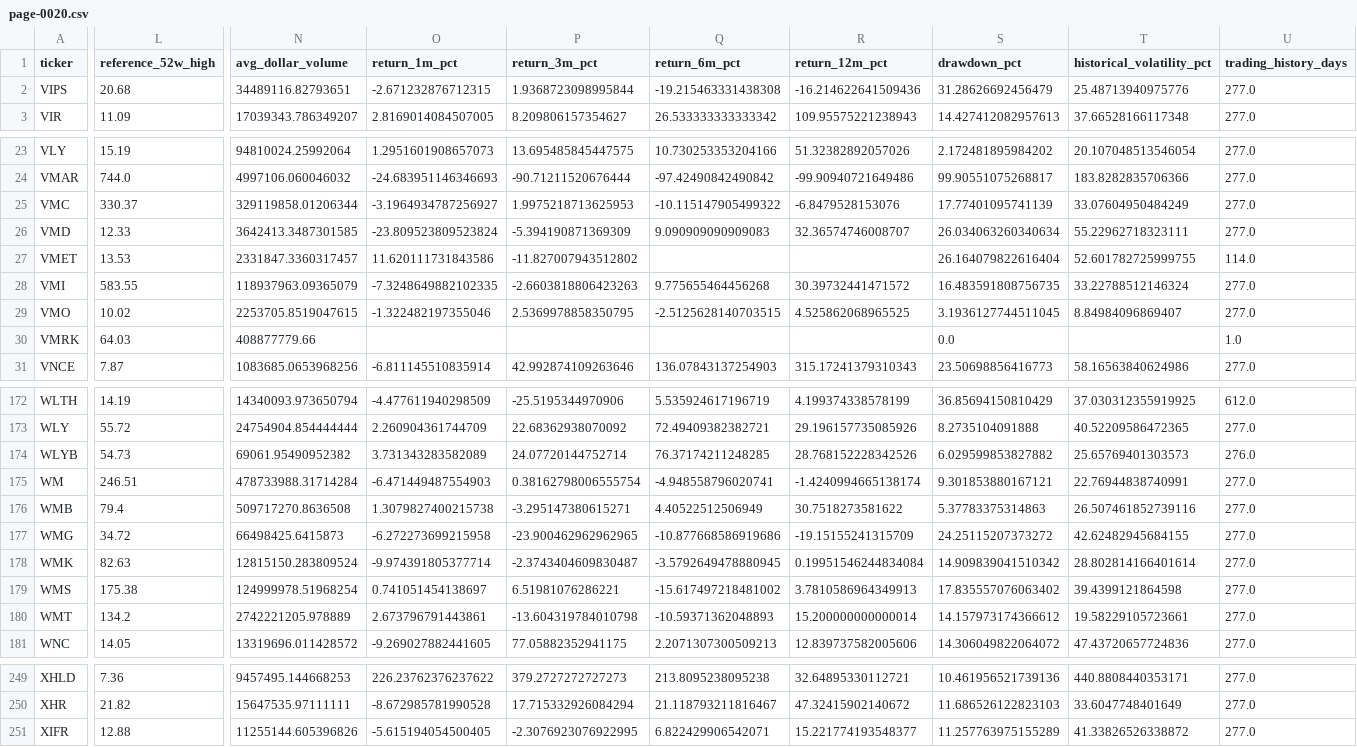
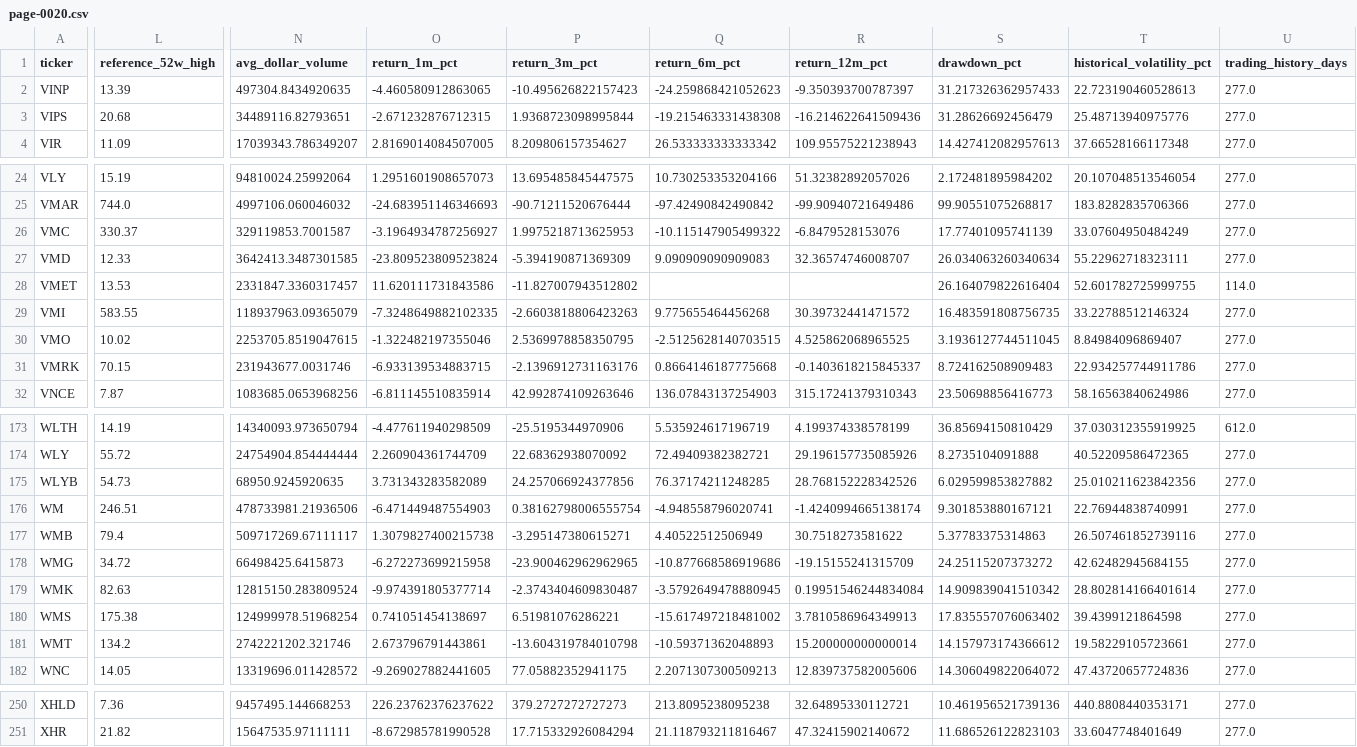
Before and after one commit to chelovekodessa/qrgf-market-data, a CSV file: data/v3/latest/radar/page-0020.csv, drawn as a sheet; only a part is shown, gaps mark what is left out; removed rows and columns are numbered as before the commit, all else as after; rows hold the shown columns only; the diff covers the shown part only; the diff names each change by its address in the sheet, - before the commit and + after, or states it on an @@ line.

```diff
--- a/data/v3/latest/radar/page-0020.csv
+++ b/data/v3/latest/radar/page-0020.csv
+row 2: VINP | 13.39 | 497304.8434920635 | -4.460580912863065 | -10.495626822157423 | -24.259868421052623 | -9.350393700787397 | 31.217326362957433 | 22.723190460528613 | 277.0
-N26 (avg_dollar_volume): 329119858.01206344
+N26 (avg_dollar_volume): 329119853.7001587
-L31 (reference_52w_high): 64.03
+L31 (reference_52w_high): 70.15
-N31 (avg_dollar_volume): 408877779.66
+N31 (avg_dollar_volume): 231943677.0031746
-O31 (return_1m_pct): (empty)
+O31 (return_1m_pct): -6.933139534883715
-P31 (return_3m_pct): (empty)
+P31 (return_3m_pct): -2.1396912731163176
-Q31 (return_6m_pct): (empty)
+Q31 (return_6m_pct): 0.8664146187775668
-R31 (return_12m_pct): (empty)
+R31 (return_12m_pct): -0.1403618215845337
-S31 (drawdown_pct): 0.0
+S31 (drawdown_pct): 8.724162508909483
-T31 (historical_volatility_pct): (empty)
+T31 (historical_volatility_pct): 22.934257744911786
-U31 (trading_history_days): 1.0
+U31 (trading_history_days): 277.0
-N175 (avg_dollar_volume): 69061.95490952382
+N175 (avg_dollar_volume): 68950.9245920635
-P175 (return_3m_pct): 24.07720144752714
+P175 (return_3m_pct): 24.257066924377856
-T175 (historical_volatility_pct): 25.65769401303573
+T175 (historical_volatility_pct): 25.010211623842356
-U175 (trading_history_days): 276.0
+U175 (trading_history_days): 277.0
-N176 (avg_dollar_volume): 478733988.31714284
+N176 (avg_dollar_volume): 478733981.21936506
-N177 (avg_dollar_volume): 509717270.8636508
+N177 (avg_dollar_volume): 509717269.67111117
-N181 (avg_dollar_volume): 2742221205.978889
+N181 (avg_dollar_volume): 2742221202.321746
-row 251: XIFR | 12.88 | 11255144.605396826 | -5.615194054500405 | -2.3076923076922995 | 6.822429906542071 | 15.221774193548377 | 11.257763975155289 | 41.33826526338872 | 277.0
```
Also changed, not shown: 37 edited cells elsewhere in this file, data/v3/latest/radar/page-0009.csv, data/v3/latest/radar/page-0012.csv, 21 other files.
